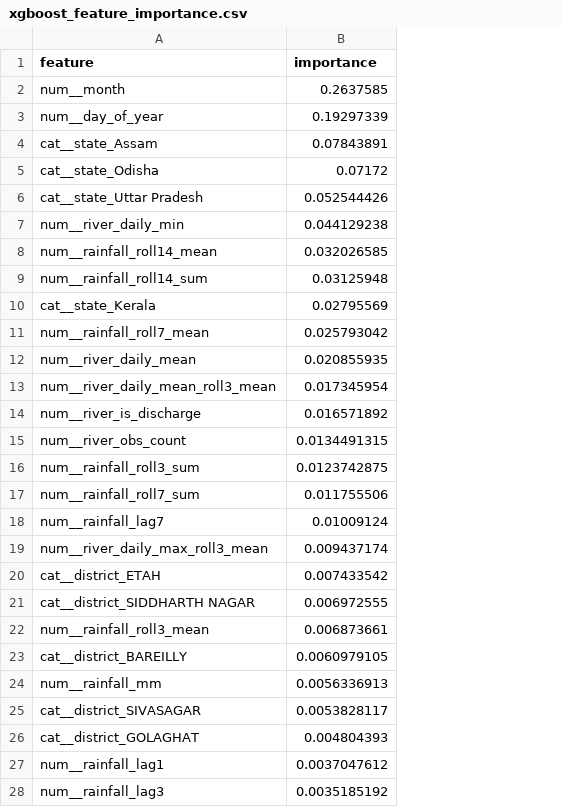
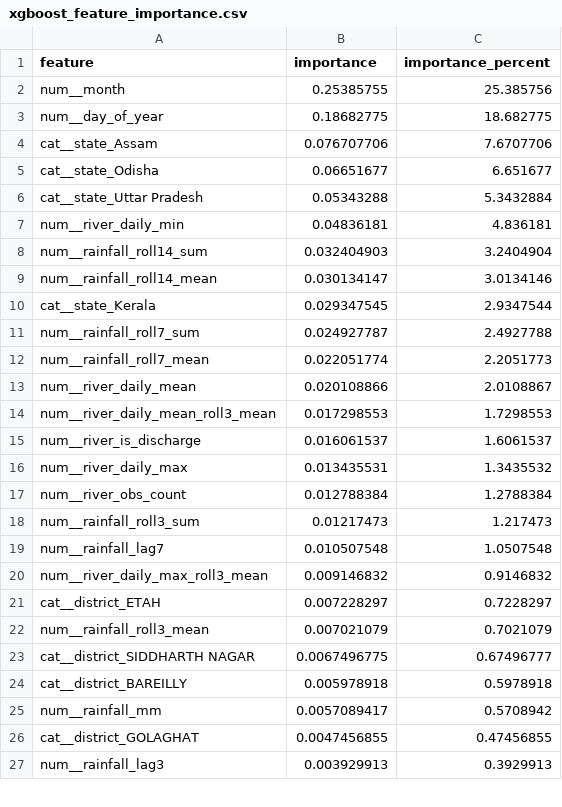
Before and after one commit to AnishChoudhary01/Flood, a CSV file: outputs/models/xgboost_feature_importance.csv, drawn as a sheet; only a part is shown; removed rows and columns are numbered as before the commit, all else as after; the diff covers the shown part only; the diff names each change by its address in the sheet, - before the commit and + after, or states it on an @@ line.

```diff
--- a/outputs/models/xgboost_feature_importance.csv
+++ b/outputs/models/xgboost_feature_importance.csv
+column C (importance_percent), rows 2-8: 25.385756 | 18.682775 | 7.6707706 | 6.651677 | 5.3432884 | 4.836181 | 3.2404904; row 10: 2.9347544; rows 12-15: 2.2051773 | 2.0108867 | 1.7298553 | 1.6061537; rows 17-22: 1.2788384 | 1.217473 | 1.0507548 | 0.9146832 | 0.7228297 | 0.7021079; rows 24-27: 0.5978918 | 0.5708942 | 0.47456855 | 0.3929913
-B2 (importance): 0.2637585
+B2 (importance): 0.25385755
-B3 (importance): 0.19297339
+B3 (importance): 0.18682775
-B4 (importance): 0.07843891
+B4 (importance): 0.076707706
-B5 (importance): 0.07172
+B5 (importance): 0.06651677
-B6 (importance): 0.052544426
+B6 (importance): 0.05343288
-B7 (importance): 0.044129238
+B7 (importance): 0.04836181
-row 8: num__rainfall_roll14_mean | 0.032026585
-B8 (importance): 0.03125948
+B8 (importance): 0.032404903
+row 9: num__rainfall_roll14_mean | 0.030134147 | 3.0134146
-B10 (importance): 0.02795569
+B10 (importance): 0.029347545
+row 11: num__rainfall_roll7_sum | 0.024927787 | 2.4927788
-B12 (importance): 0.025793042
+B12 (importance): 0.022051774
-B13 (importance): 0.020855935
+B13 (importance): 0.020108866
-B14 (importance): 0.017345954
+B14 (importance): 0.017298553
-B15 (importance): 0.016571892
+B15 (importance): 0.016061537
+row 16: num__river_daily_max | 0.013435531 | 1.3435532
-B17 (importance): 0.0134491315
+B17 (importance): 0.012788384
-B18 (importance): 0.0123742875
+B18 (importance): 0.01217473
-row 17: num__rainfall_roll7_sum | 0.011755506
-B19 (importance): 0.01009124
+B19 (importance): 0.010507548
-B20 (importance): 0.009437174
+B20 (importance): 0.009146832
-B21 (importance): 0.007433542
+B21 (importance): 0.007228297
-row 21: cat__district_SIDDHARTH NAGAR | 0.006972555
-B22 (importance): 0.006873661
+B22 (importance): 0.007021079
+row 23: cat__district_SIDDHARTH NAGAR | 0.0067496775 | 0.67496777
-B24 (importance): 0.0060979105
+B24 (importance): 0.005978918
-B25 (importance): 0.0056336913
+B25 (importance): 0.0057089417
-row 25: cat__district_SIVASAGAR | 0.0053828117
-B26 (importance): 0.004804393
+B26 (importance): 0.0047456855
-row 27: num__rainfall_lag1 | 0.0037047612
-B27 (importance): 0.0035185192
+B27 (importance): 0.003929913
```
Also changed, not shown: 2 added rows, 1 removed row and 12 edited cells elsewhere in this file, outputs/eda/event_vs_nonevent_summary.csv, outputs/eda/missing_values.csv, 12 other files.
